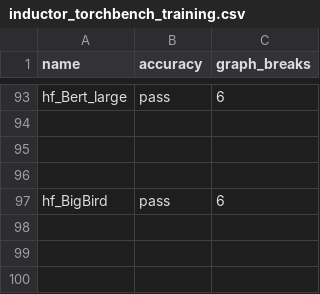
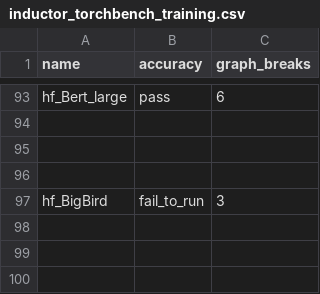
Before and after one commit to vortex-dev11/pytorch, a CSV file: benchmarks/dynamo/ci_expected_accuracy/inductor_torchbench_training.csv, drawn as a sheet; only a part is shown, gaps mark what is left out.

```diff
--- a/benchmarks/dynamo/ci_expected_accuracy/inductor_torchbench_training.csv
+++ b/benchmarks/dynamo/ci_expected_accuracy/inductor_torchbench_training.csv
@@ -96,3 +96,3 @@ hf_Bert_large,pass,6
 
-hf_BigBird,pass,6
+hf_BigBird,fail_to_run,3
 
```
Also changed, not shown: 8 other files.
